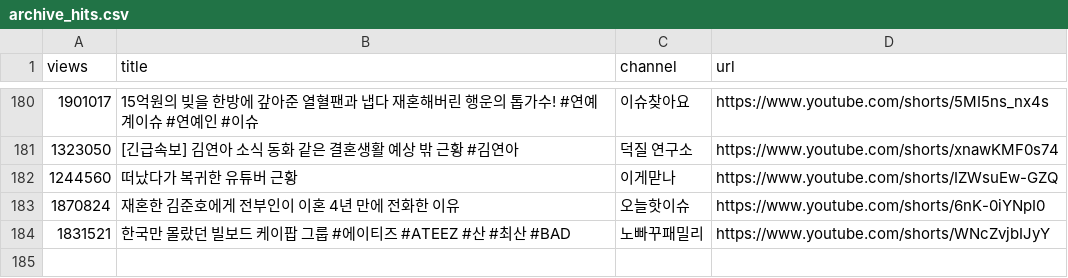
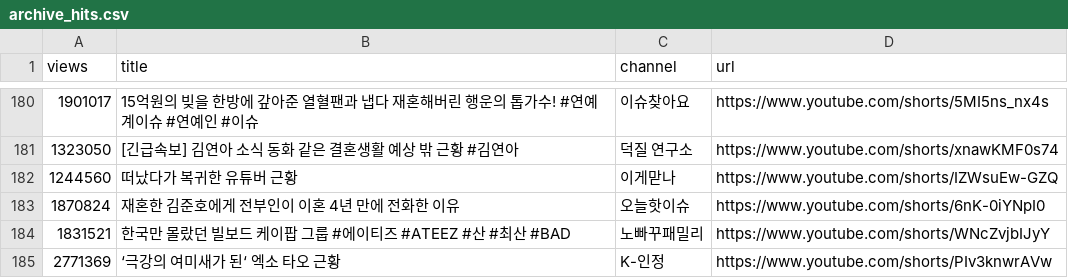
Before and after one commit to gguzze-code/yt-trend, a CSV file: docs/data/archive_hits.csv, drawn as a sheet; only a part is shown, gaps mark what is left out; the diff names each change by its address in the sheet, - before the commit and + after, or states it on an @@ line.

```diff
--- a/docs/data/archive_hits.csv
+++ b/docs/data/archive_hits.csv
+row 185: 2771369 | ‘극강의 여미새가 된‘ 엑소 타오 근황 | K-인정 | https://www.youtube.com/shorts/PIv3knwrAVw
```
Also changed, not shown: 5 other files.
